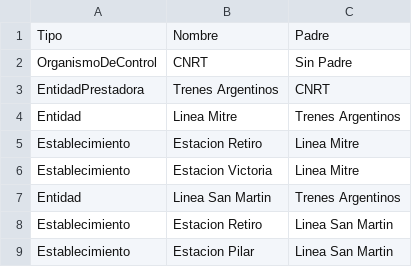
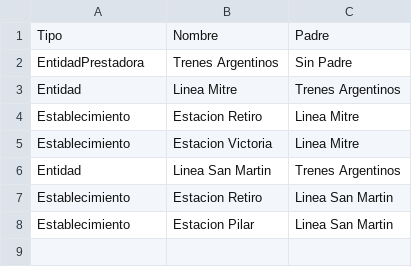
Before and after one commit to mmaurino18/Despliegue-DDS, a CSV file: src/main/java/models/dominio/archivos/archivoPropietarioEP.csv (was src/main/java/models/dominio/archivos/archivo.csv), drawn as a sheet.

```diff
--- a/src/main/java/models/dominio/archivos/archivo.csv
+++ b/src/main/java/models/dominio/archivos/archivoPropietarioEP.csv
@@ -1,4 +1,3 @@
 Tipo,Nombre,Padre
-OrganismoDeControl,CNRT,Sin Padre
-EntidadPrestadora,Trenes Argentinos,CNRT
+EntidadPrestadora,Trenes Argentinos,Sin Padre
 Entidad,Linea Mitre,Trenes Argentinos
```
Also changed, not shown: 5 other files.
